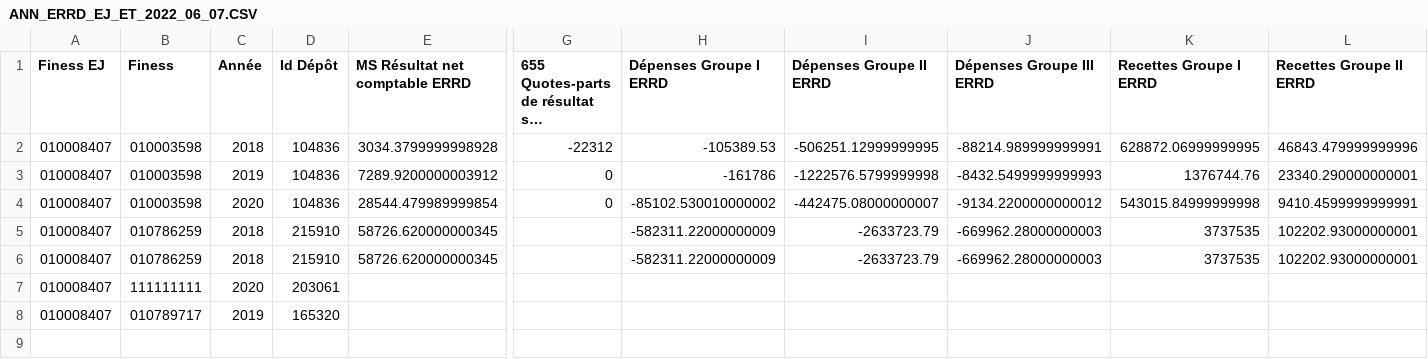
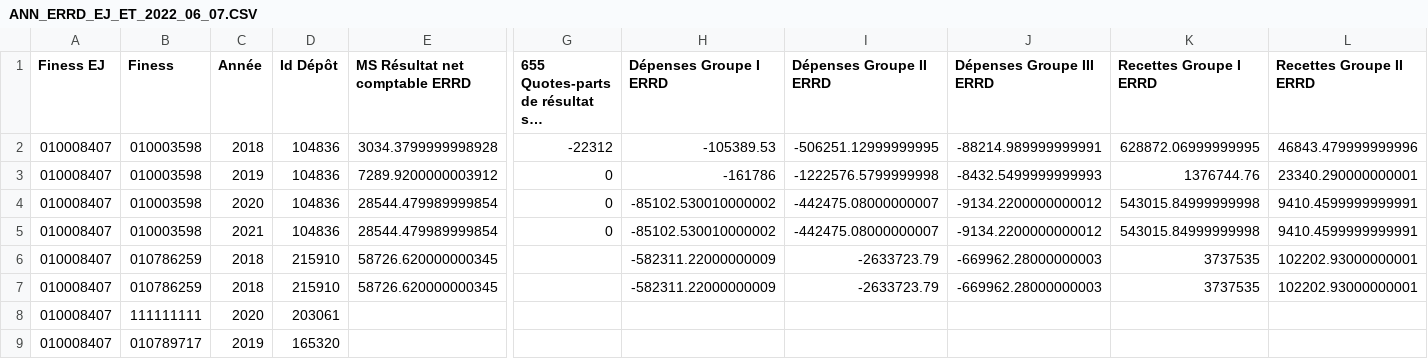
Before and after one commit to DNUM-SocialGouv/helios, a CSV file: data_set/diamant/ANN_ERRD_EJ_ET_2022_06_07.CSV, drawn as a sheet; only a part is shown, gaps mark what is left out; long unchanged cells end in …; rows hold the shown columns only; the diff names each change by its address in the sheet, - before the commit and + after, or states it on an @@ line.

```diff
--- a/data_set/diamant/ANN_ERRD_EJ_ET_2022_06_07.CSV
+++ b/data_set/diamant/ANN_ERRD_EJ_ET_2022_06_07.CSV
+row 5: 010008407 | 010003598 | 2021 | 104836 | 28544.479989999854 | 0 | -85102.530010000002 | -442475.08000000007 | -9134.2200000000012 | 543015.84999999998 | 9410.4599999999991
```
Also changed, not shown: data_set/diamant/ANN_MS_TDP_ET_2022_06_07.CSV, data_set/diamant/MEN_PMSI_ANNUEL_2022_06_07.CSV, 14 other files.
